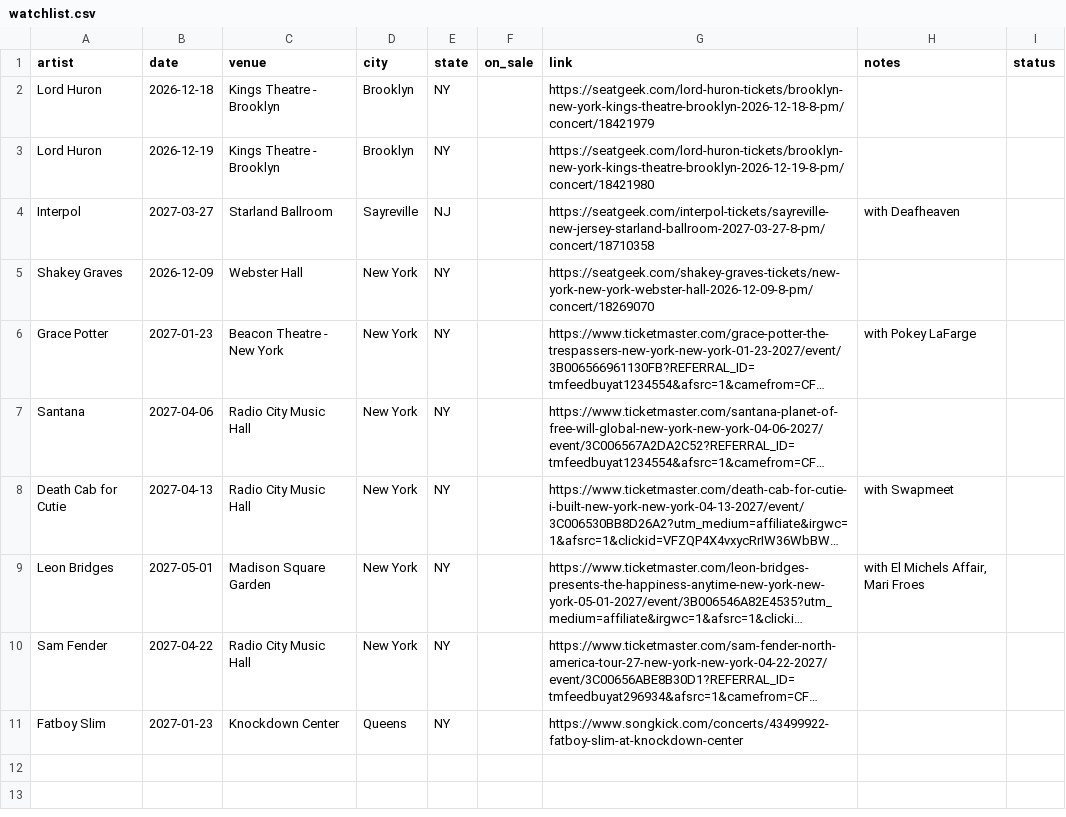
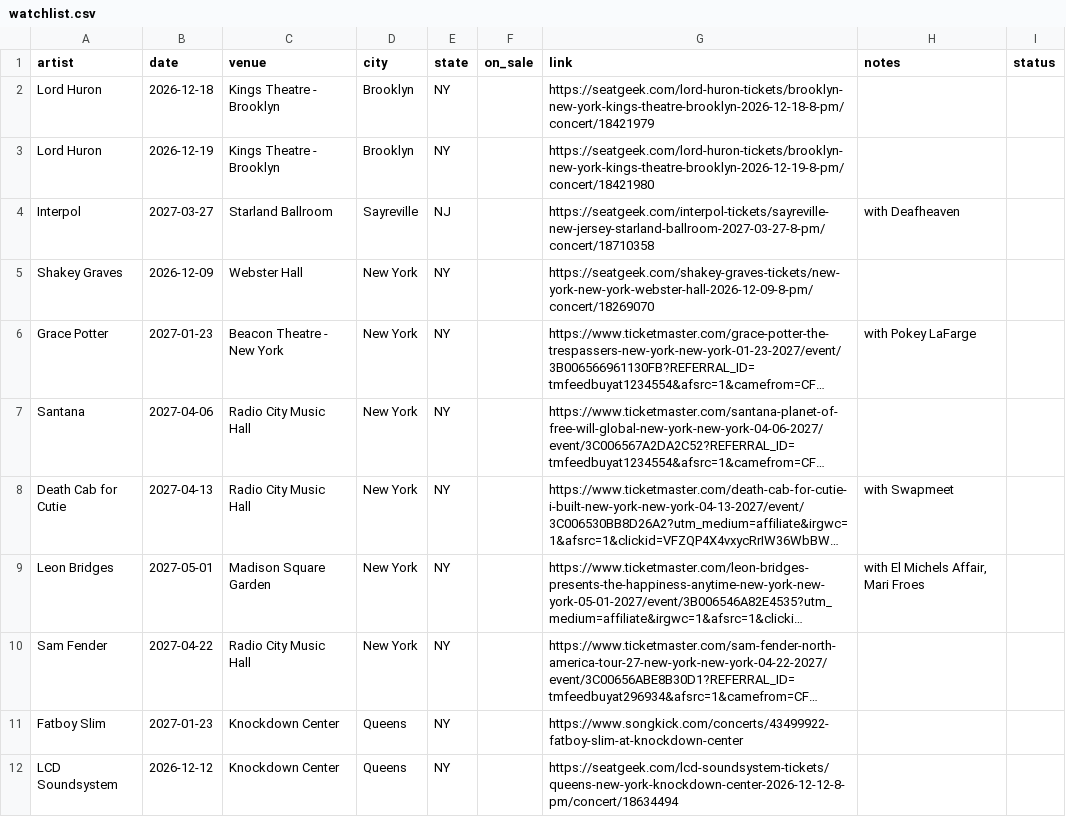
Before and after one commit to theraisinwarrior/setlistr, a CSV file: watchlist.csv, drawn as a sheet; long unchanged cells end in …; the diff names each change by its address in the sheet, - before the commit and + after, or states it on an @@ line.

Commit message:
Watchlist: add LCD Soundsystem (2026-12-12)

```diff
--- a/watchlist.csv
+++ b/watchlist.csv
+row 12: LCD Soundsystem | 2026-12-12 | Knockdown Center | Queens | NY |  | https://seatgeek.com/lcd-soundsystem-tickets/queens-new-york-knockdown-center-2026-12-12-8-pm/concert/18634494
```
